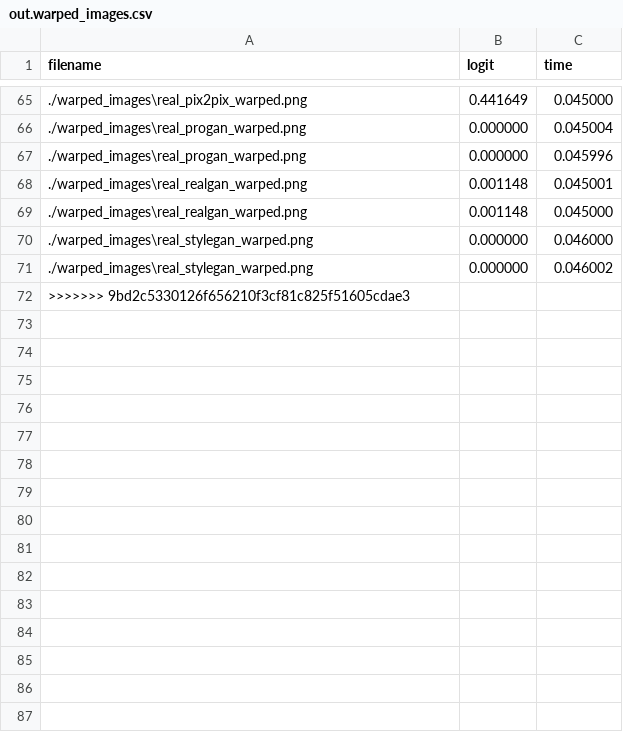
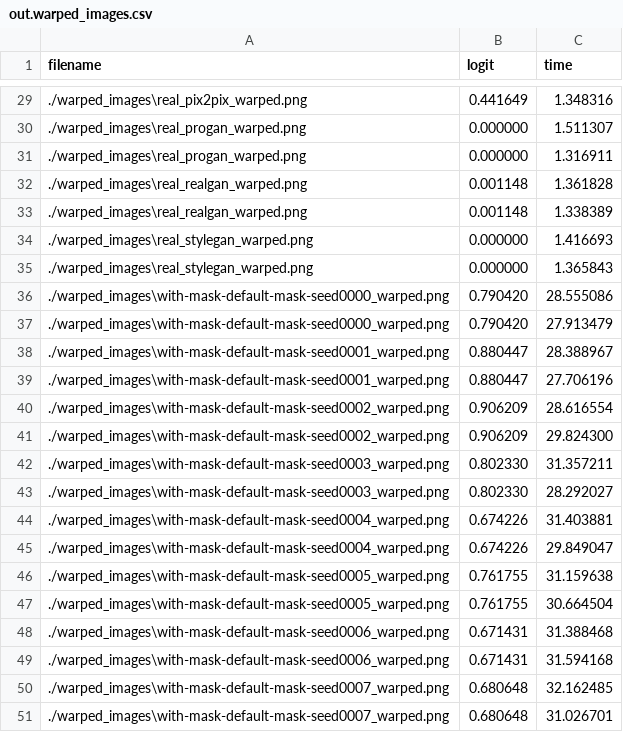
Before and after one commit to heeirthan01/ECE281FinalProject, a CSV file: out.warped_images.csv, drawn as a sheet; only a part is shown, gaps mark what is left out; the diff covers the shown part only.

```diff
--- a/out.warped_images.csv
+++ b/out.warped_images.csv
@@ -65,8 +29,23 @@ filename,logit,time
-./warped_images\real_pix2pix_warped.png,0.441649,0.045000
-./warped_images\real_progan_warped.png,0.000000,0.045004
-./warped_images\real_progan_warped.png,0.000000,0.045996
-./warped_images\real_realgan_warped.png,0.001148,0.045001
-./warped_images\real_realgan_warped.png,0.001148,0.045000
-./warped_images\real_stylegan_warped.png,0.000000,0.046000
-./warped_images\real_stylegan_warped.png,0.000000,0.046002
->>>>>>> 9bd2c5330126f656210f3cf81c825f51605cdae3
+./warped_images\real_pix2pix_warped.png,0.441649,1.348316
+./warped_images\real_progan_warped.png,0.000000,1.511307
+./warped_images\real_progan_warped.png,0.000000,1.316911
+./warped_images\real_realgan_warped.png,0.001148,1.361828
+./warped_images\real_realgan_warped.png,0.001148,1.338389
+./warped_images\real_stylegan_warped.png,0.000000,1.416693
+./warped_images\real_stylegan_warped.png,0.000000,1.365843
+./warped_images\with-mask-default-mask-seed0000_warped.png,0.790420,28.555086
+./warped_images\with-mask-default-mask-seed0000_warped.png,0.790420,27.913479
+./warped_images\with-mask-default-mask-seed0001_warped.png,0.880447,28.388967
+./warped_images\with-mask-default-mask-seed0001_warped.png,0.880447,27.706196
+./warped_images\with-mask-default-mask-seed0002_warped.png,0.906209,28.616554
+./warped_images\with-mask-default-mask-seed0002_warped.png,0.906209,29.824300
+./warped_images\with-mask-default-mask-seed0003_warped.png,0.802330,31.357211
+./warped_images\with-mask-default-mask-seed0003_warped.png,0.802330,28.292027
+./warped_images\with-mask-default-mask-seed0004_warped.png,0.674226,31.403881
+./warped_images\with-mask-default-mask-seed0004_warped.png,0.674226,29.849047
+./warped_images\with-mask-default-mask-seed0005_warped.png,0.761755,31.159638
+./warped_images\with-mask-default-mask-seed0005_warped.png,0.761755,30.664504
+./warped_images\with-mask-default-mask-seed0006_warped.png,0.671431,31.388468
+./warped_images\with-mask-default-mask-seed0006_warped.png,0.671431,31.594168
+./warped_images\with-mask-default-mask-seed0007_warped.png,0.680648,32.162485
+./warped_images\with-mask-default-mask-seed0007_warped.png,0.680648,31.026701
```
Also changed, not shown: 36 removed rows and 27 edited cells elsewhere in this file, out.example_images.csv, 34 other files.
